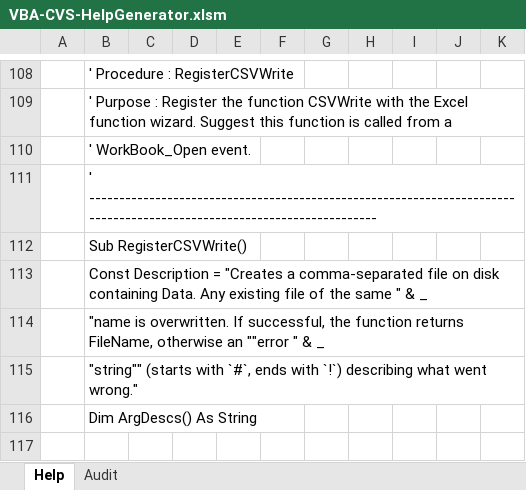
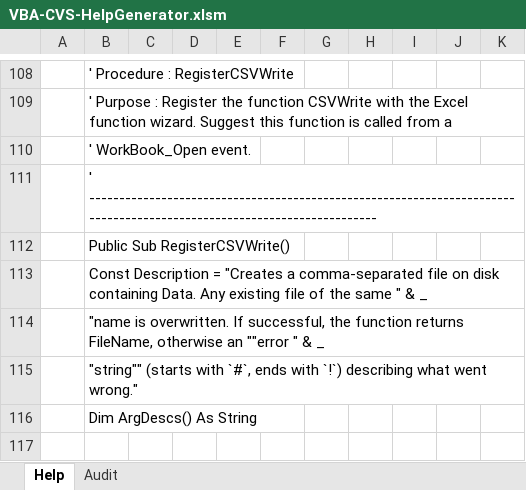
Before and after one commit to PGS62/VBA-CSV, an Excel workbook: workbooks/VBA-CVS-HelpGenerator.xlsm, sheet Help, drawn as a sheet; only a part is shown, gaps mark what is left out; values as stored, in another font and other column widths than the file's, no borders; conditional formats not drawn; the diff names each change by its address in the sheet, - before the commit and + after, or states it on an @@ line.

Commit message:
Update VBA-CVS-HelpGenerator.xlsm

```diff
--- a/workbooks/VBA-CVS-HelpGenerator.xlsm (sheet Help)
+++ b/workbooks/VBA-CVS-HelpGenerator.xlsm (sheet Help)
-B112: Sub RegisterCSVWrite()
+B112: Public Sub RegisterCSVWrite()
```
Also changed, not shown: sheet Audit.
